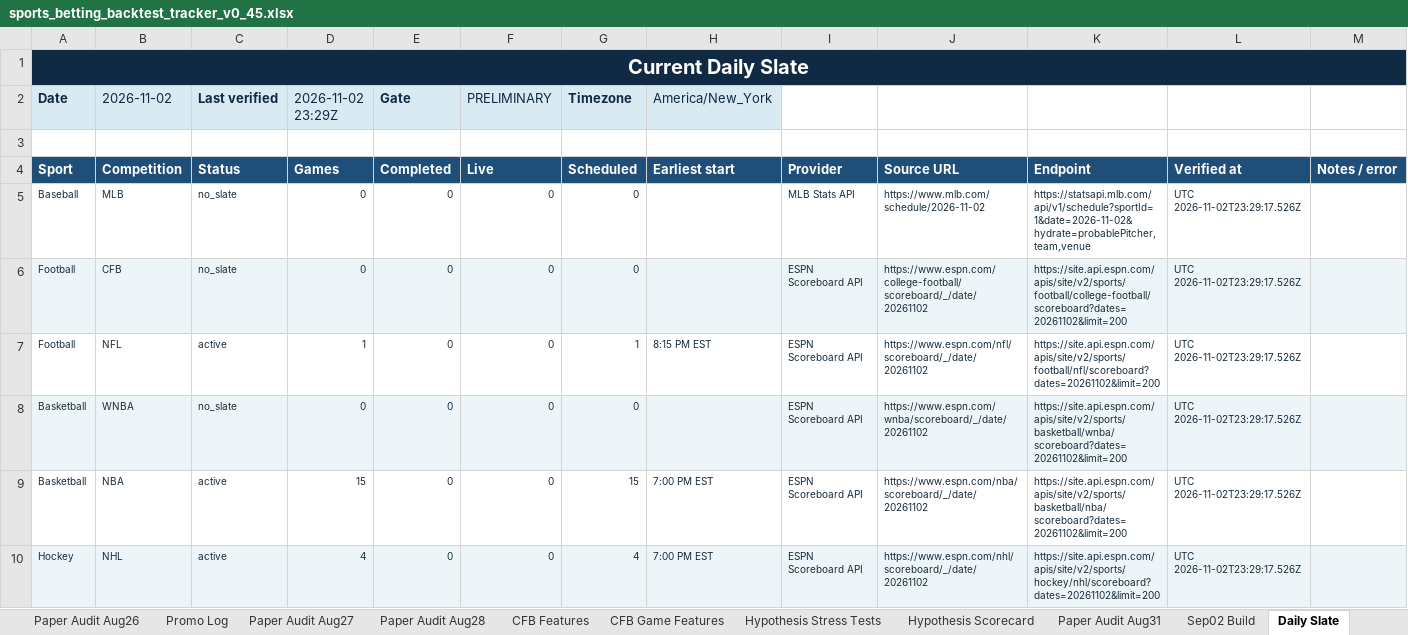
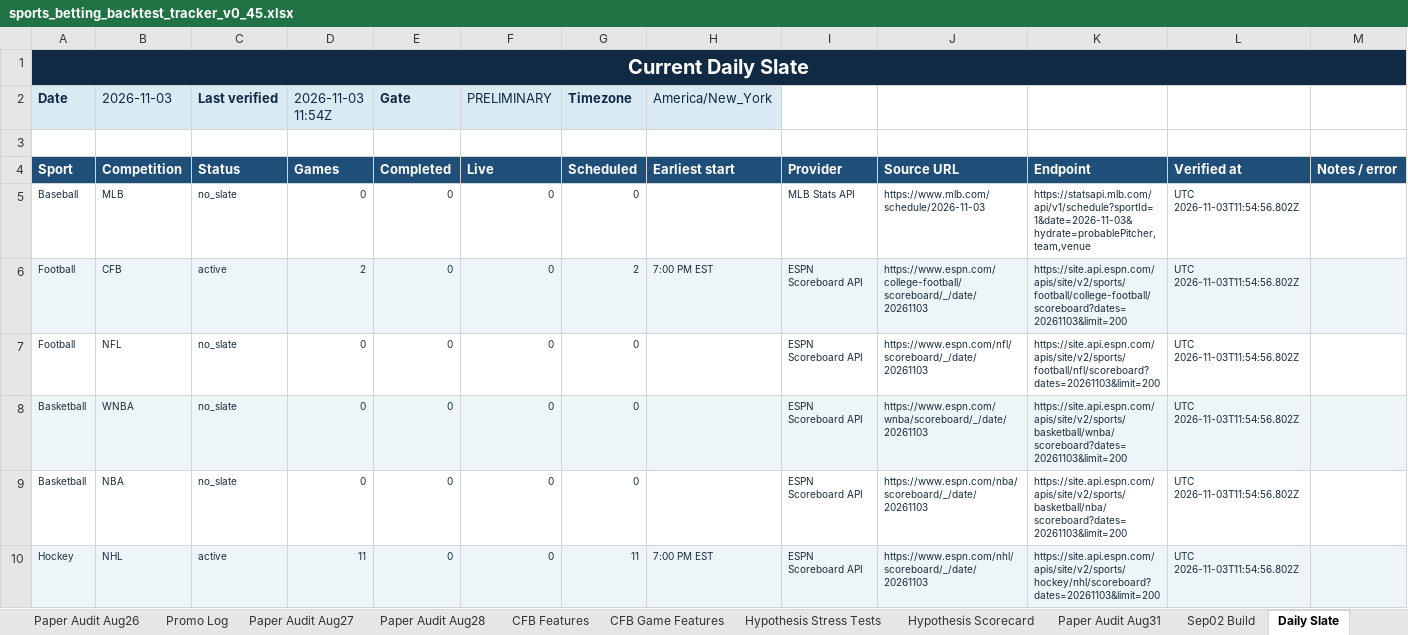
Before and after one commit to KevinKato27/SportsBetting, an Excel workbook: data/imports/sports_betting_backtest_tracker_v0_45.xlsx, sheet Daily Slate, drawn as a sheet; only a part is shown; values as stored, in another font and other column widths than the file's, no borders; the diff covers the shown part only; the diff names each change by its address in the sheet, - before the commit and + after, or states it on an @@ line.

```diff
--- a/data/imports/sports_betting_backtest_tracker_v0_45.xlsx (sheet Daily Slate)
+++ b/data/imports/sports_betting_backtest_tracker_v0_45.xlsx (sheet Daily Slate)
-B2: 2026-11-02
+B2: 2026-11-03
-D2: 2026-11-02 23:29Z
+D2: 2026-11-03 11:54Z
-J5: https://www.mlb.com/schedule/2026-11-02
+J5: https://www.mlb.com/schedule/2026-11-03
-K5: https://statsapi.mlb.com/api/v1/schedule?sportId=1&date=2026-11-02&hydrate=probablePitcher,team,venue
+K5: https://statsapi.mlb.com/api/v1/schedule?sportId=1&date=2026-11-03&hydrate=probablePitcher,team,venue
-L5:L10: UTC 2026-11-02T23:29:17.526Z
+L5:L10: UTC 2026-11-03T11:54:56.802Z
-C6 (Last verified): no_slate
+C6 (Last verified): active
-D6 (2026-11-03 11:54Z): 0
+D6 (2026-11-03 11:54Z): 2
-G6 (Timezone): 0
+G6 (Timezone): 2
-H6 (America/New_York): (empty)
+H6 (America/New_York): 7:00 PM EST
-J6: https://www.espn.com/college-football/scoreboard/_/date/20261102
+J6: https://www.espn.com/college-football/scoreboard/_/date/20261103
-K6: https://site.api.espn.com/apis/site/v2/sports/football/college-football/scoreboard?dates=20261102&limit=200
+K6: https://site.api.espn.com/apis/site/v2/sports/football/college-football/scoreboard?dates=20261103&limit=200
-C7 (Last verified): active
+C7 (Last verified): no_slate
-D7 (2026-11-03 11:54Z): 1
+D7 (2026-11-03 11:54Z): 0
-G7 (Timezone): 1
+G7 (Timezone): 0
-H7 (America/New_York): 8:15 PM EST
+H7 (America/New_York): (empty)
-J7: https://www.espn.com/nfl/scoreboard/_/date/20261102
+J7: https://www.espn.com/nfl/scoreboard/_/date/20261103
-K7: https://site.api.espn.com/apis/site/v2/sports/football/nfl/scoreboard?dates=20261102&limit=200
+K7: https://site.api.espn.com/apis/site/v2/sports/football/nfl/scoreboard?dates=20261103&limit=200
-J8: https://www.espn.com/wnba/scoreboard/_/date/20261102
+J8: https://www.espn.com/wnba/scoreboard/_/date/20261103
-K8: https://site.api.espn.com/apis/site/v2/sports/basketball/wnba/scoreboard?dates=20261102&limit=200
+K8: https://site.api.espn.com/apis/site/v2/sports/basketball/wnba/scoreboard?dates=20261103&limit=200
-C9 (Last verified): active
+C9 (Last verified): no_slate
-D9 (2026-11-03 11:54Z): 15
+D9 (2026-11-03 11:54Z): 0
-G9 (Timezone): 15
+G9 (Timezone): 0
-H9 (America/New_York): 7:00 PM EST
+H9 (America/New_York): (empty)
-J9: https://www.espn.com/nba/scoreboard/_/date/20261102
+J9: https://www.espn.com/nba/scoreboard/_/date/20261103
-K9: https://site.api.espn.com/apis/site/v2/sports/basketball/nba/scoreboard?dates=20261102&limit=200
+K9: https://site.api.espn.com/apis/site/v2/sports/basketball/nba/scoreboard?dates=20261103&limit=200
-D10 (2026-11-03 11:54Z): 4
+D10 (2026-11-03 11:54Z): 11
-G10 (Timezone): 4
+G10 (Timezone): 11
-J10: https://www.espn.com/nhl/scoreboard/_/date/20261102
+J10: https://www.espn.com/nhl/scoreboard/_/date/20261103
-K10: https://site.api.espn.com/apis/site/v2/sports/hockey/nhl/scoreboard?dates=20261102&limit=200
+K10: https://site.api.espn.com/apis/site/v2/sports/hockey/nhl/scoreboard?dates=20261103&limit=200
```
Also changed, not shown: 41 edited cells elsewhere in this sheet, 2 other files.
